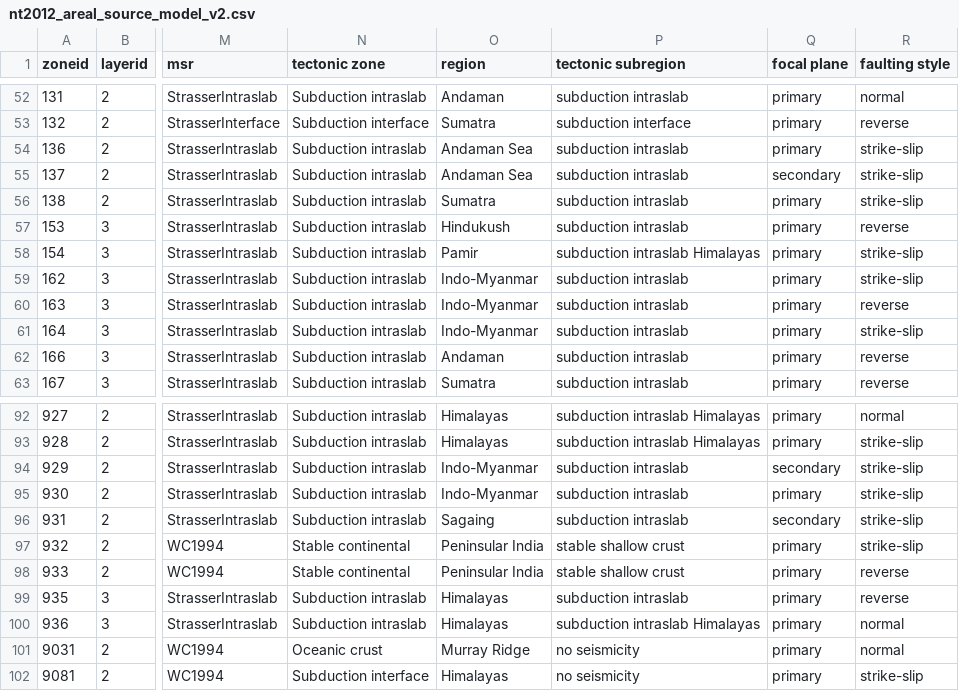
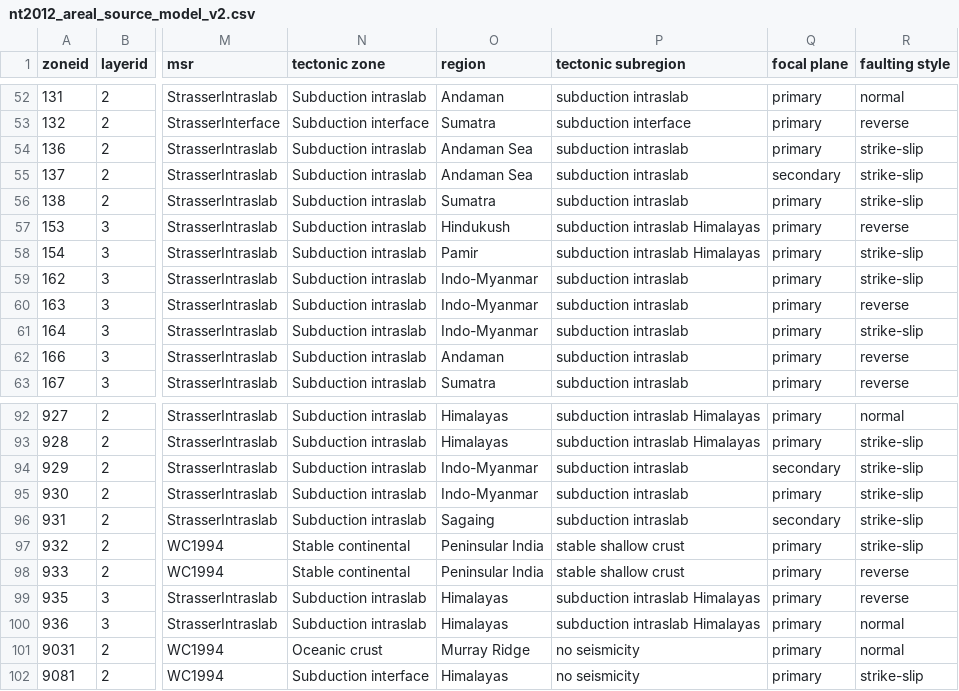
Before and after one commit to nackerley/indian-subcontinent-psha, a CSV file: Source Models/nt2012_areal_source_model_v2.csv, drawn as a sheet; only a part is shown, gaps mark what is left out; the diff names each change by its address in the sheet, - before the commit and + after, or states it on an @@ line.

Commit message:
Updated with correction to subduction intraslab Himalayas on layer 3.

```diff
--- a/Source Models/nt2012_areal_source_model_v2.csv
+++ b/Source Models/nt2012_areal_source_model_v2.csv
-P57 (tectonic subregion): subduction intraslab
+P57 (tectonic subregion): subduction intraslab Himalayas
-P99 (tectonic subregion): subduction intraslab
+P99 (tectonic subregion): subduction intraslab Himalayas
```
Also changed, not shown: 1 other file.
